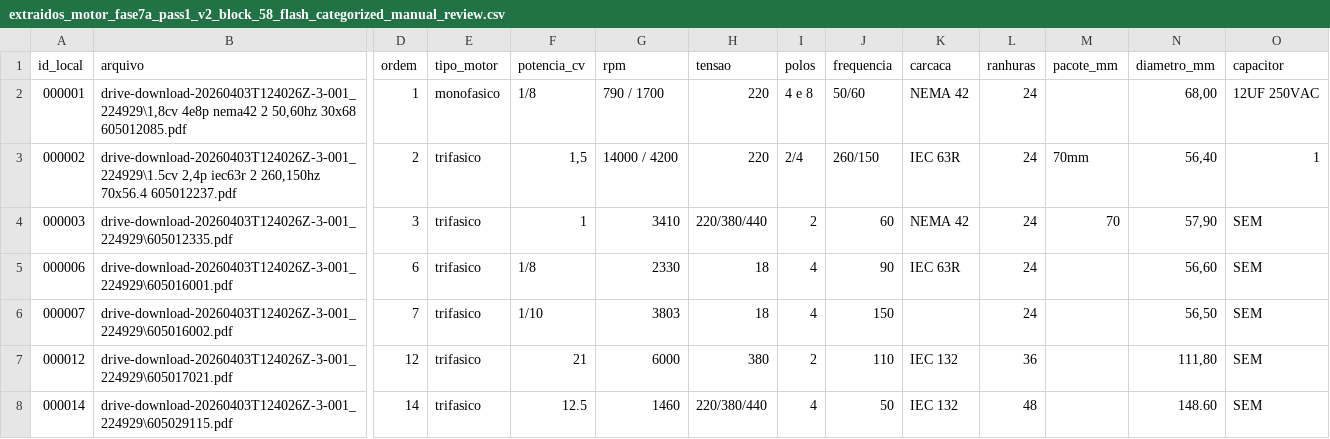
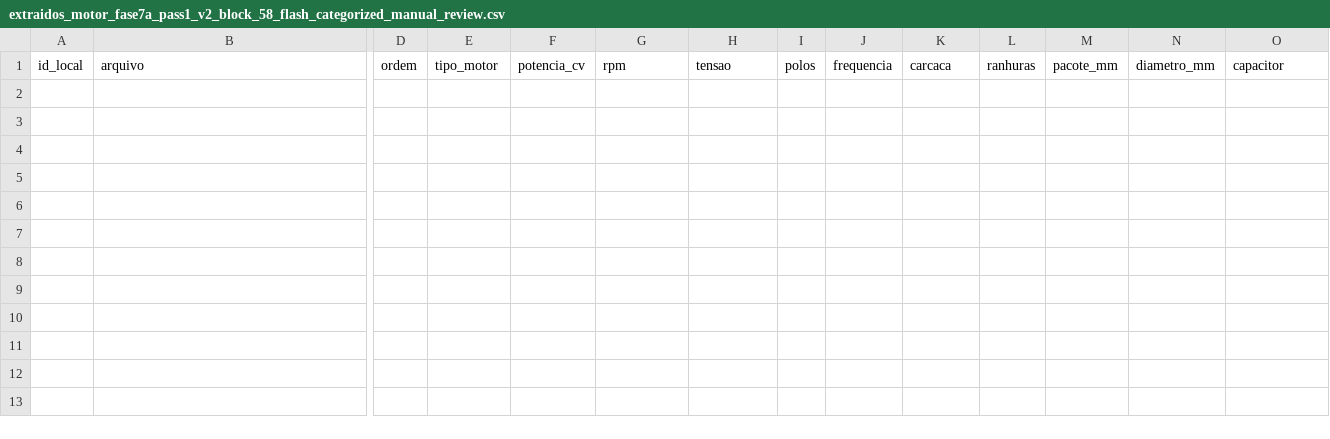
Before and after one commit to Motorespka/Motores-renow, a CSV file: exports/review/extraidos_motor_fase7a_pass1_v2_block_58_flash_categorized_manual_review.csv, drawn as a sheet; only a part is shown, gaps mark what is left out; rows hold the shown columns only; the diff names each change by its address in the sheet, - before the commit and + after, or states it on an @@ line.

```diff
--- a/exports/review/extraidos_motor_fase7a_pass1_v2_block_58_flash_categorized_manual_review.csv
+++ b/exports/review/extraidos_motor_fase7a_pass1_v2_block_58_flash_categorized_manual_review.csv
-row 2: 000001 | drive-download-20260403T124026Z-3-001_224929\1,8cv 4e8p nema42 2 50,60hz 30x68 605012085.pdf | 1 | monofasico | 1/8 | 790 / 1700 | 220 | 4 e 8 | 50/60 | NEMA 42 | 24 |  | 68,00 | 12UF 250VAC
-row 3: 000002 | drive-download-20260403T124026Z-3-001_224929\1.5cv 2,4p iec63r 2 260,150hz 70x56.4 605012237.pdf | 2 | trifasico | 1,5 | 14000 / 4200 | 220 | 2/4 | 260/150 | IEC 63R | 24 | 70mm | 56,40 | 1
-row 4: 000003 | drive-download-20260403T124026Z-3-001_224929\605012335.pdf | 3 | trifasico | 1 | 3410 | 220/380/440 | 2 | 60 | NEMA 42 | 24 | 70 | 57,90 | SEM
-row 5: 000006 | drive-download-20260403T124026Z-3-001_224929\605016001.pdf | 6 | trifasico | 1/8 | 2330 | 18 | 4 | 90 | IEC 63R | 24 |  | 56,60 | SEM
-row 6: 000007 | drive-download-20260403T124026Z-3-001_224929\605016002.pdf | 7 | trifasico | 1/10 | 3803 | 18 | 4 | 150 |  | 24 |  | 56,50 | SEM
-row 7: 000012 | drive-download-20260403T124026Z-3-001_224929\605017021.pdf | 12 | trifasico | 21 | 6000 | 380 | 2 | 110 | IEC 132 | 36 |  | 111,80 | SEM
-row 8: 000014 | drive-download-20260403T124026Z-3-001_224929\605029115.pdf | 14 | trifasico | 12.5 | 1460 | 220/380/440 | 4 | 50 | IEC 132 | 48 |  | 148.60 | SEM
```
Also changed, not shown: exports/review/extraidos_motor_fase7a_pass1_v2_block_58_flash_categorized_safe_green_candidates.csv, exports/review/extraidos_motor_fase7a_pass1_v2_block_59_flash_categorized_manual_review.csv, 40 other files.
